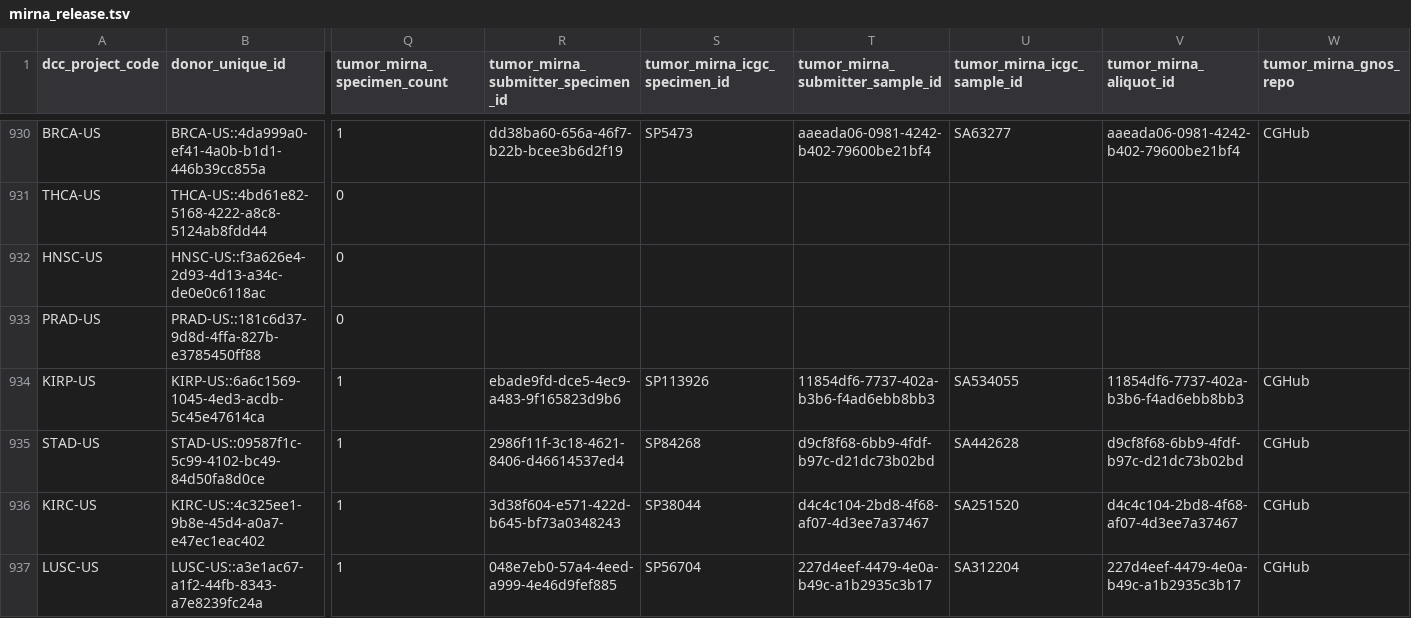
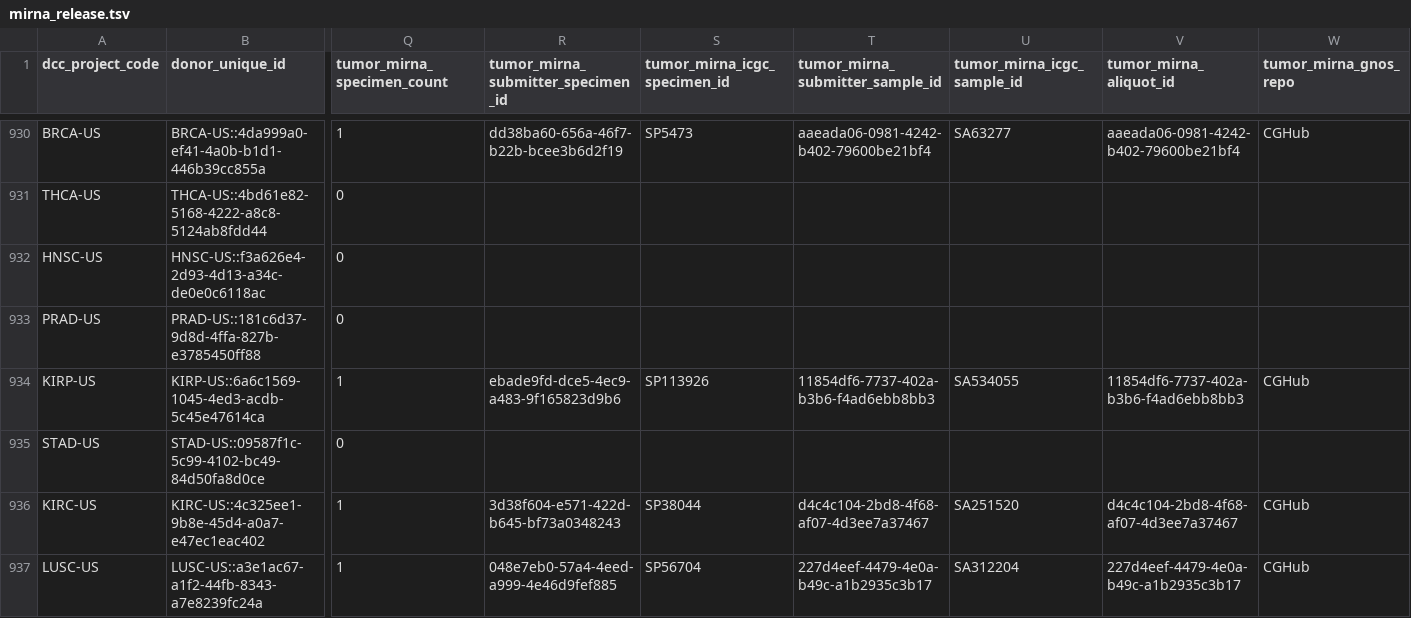
Before and after one commit to lindaxiang/release-tool, a TSV file: examples/mirna_release/output/mirna_release.tsv, drawn as a sheet; only a part is shown, gaps mark what is left out; the diff covers the shown part only; the diff names each change by its address in the sheet, - before the commit and + after, or states it on an @@ line.

Commit message:
changes to exclude non-pcawg tumour samples

```diff
--- a/examples/mirna_release/output/mirna_release.tsv
+++ b/examples/mirna_release/output/mirna_release.tsv
-Q935 (tumor_mirna_specimen_count): 1
+Q935 (tumor_mirna_specimen_count): 0
-R935: 2986f11f-3c18-4621-8406-d46614537ed4
+R935: (empty)
-S935 (tumor_mirna_icgc_specimen_id): SP84268
+S935 (tumor_mirna_icgc_specimen_id): (empty)
-T935 (tumor_mirna_submitter_sample_id): d9cf8f68-6bb9-4fdf-b97c-d21dc73b02bd
+T935 (tumor_mirna_submitter_sample_id): (empty)
-U935 (tumor_mirna_icgc_sample_id): SA442628
+U935 (tumor_mirna_icgc_sample_id): (empty)
-V935 (tumor_mirna_aliquot_id): d9cf8f68-6bb9-4fdf-b97c-d21dc73b02bd
+V935 (tumor_mirna_aliquot_id): (empty)
-W935 (tumor_mirna_gnos_repo): CGHub
+W935 (tumor_mirna_gnos_repo): (empty)
```
Also changed, not shown: 4 edited cells elsewhere in this file, 3 other files.
